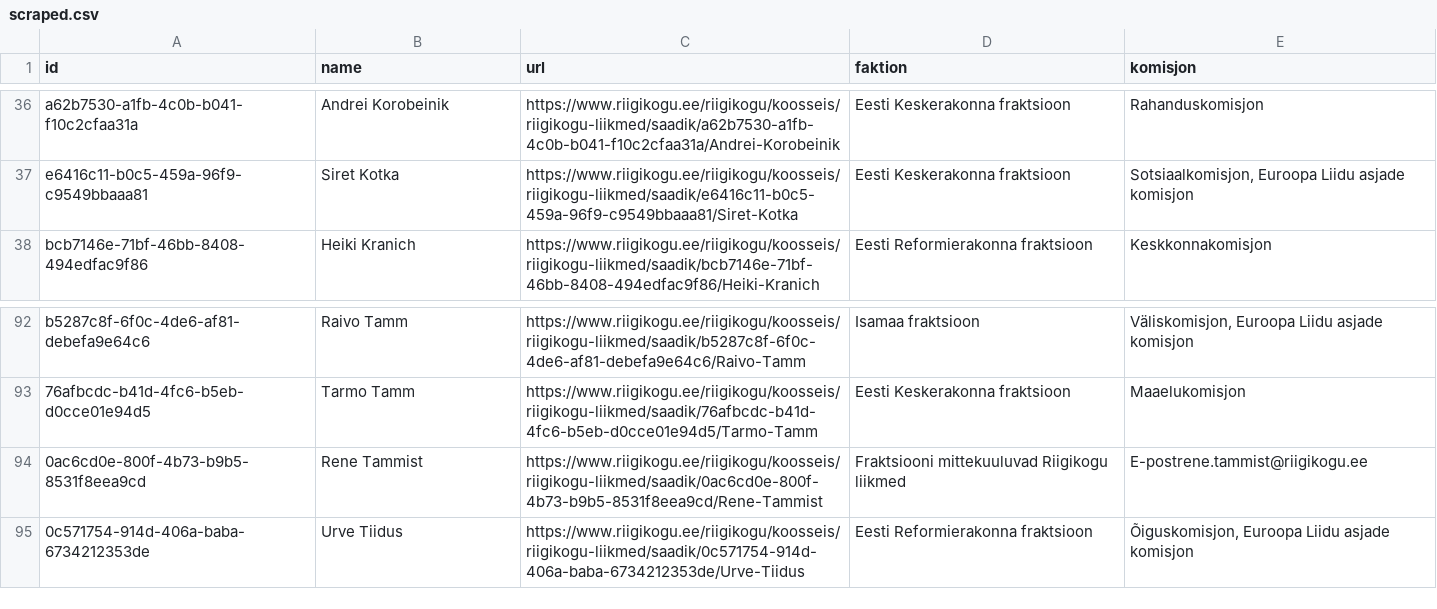
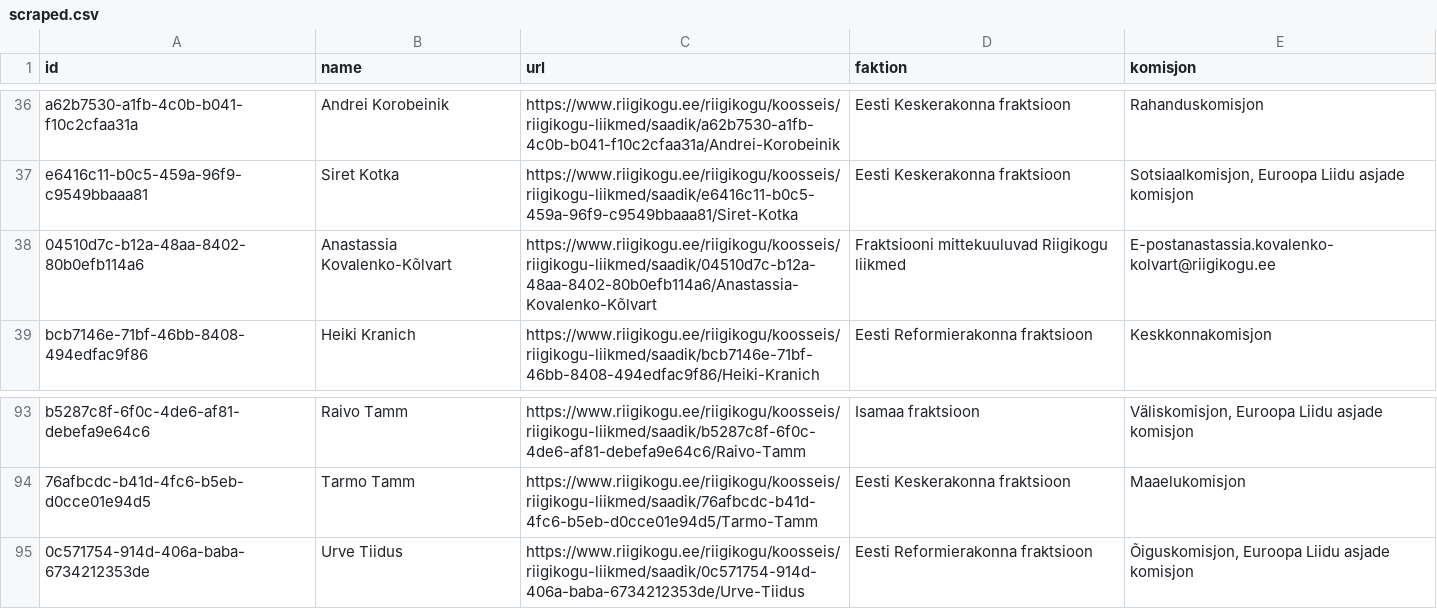
Before and after one commit to every-politician-scrapers/estonia, a CSV file: sources/riigikogu-official/scraped.csv, drawn as a sheet; only a part is shown, gaps mark what is left out; removed rows and columns are numbered as before the commit, all else as after; the diff names each change by its address in the sheet, - before the commit and + after, or states it on an @@ line.

Commit message:
Compare external sources to Wikidata

```diff
--- a/sources/riigikogu-official/scraped.csv
+++ b/sources/riigikogu-official/scraped.csv
+row 38: 04510d7c-b12a-48aa-8402-80b0efb114a6 | Anastassia Kovalenko-Kõlvart | https://www.riigikogu.ee/riigikogu/koosseis/riigikogu-liikmed/saadik/04510d7c-b12a-48aa-8402-80b0efb114a6/Anastassia-Kovalenko-Kõlvart | Fraktsiooni mittekuuluvad Riigikogu liikmed | E-postanastassia.kovalenko-kolvart@riigikogu.ee
-row 94: 0ac6cd0e-800f-4b73-b9b5-8531f8eea9cd | Rene Tammist | https://www.riigikogu.ee/riigikogu/koosseis/riigikogu-liikmed/saadik/0ac6cd0e-800f-4b73-b9b5-8531f8eea9cd/Rene-Tammist | Fraktsiooni mittekuuluvad Riigikogu liikmed | E-postrene.tammist@riigikogu.ee
```
Also changed, not shown: sources/riigikogu-official/wikidata.csv.
